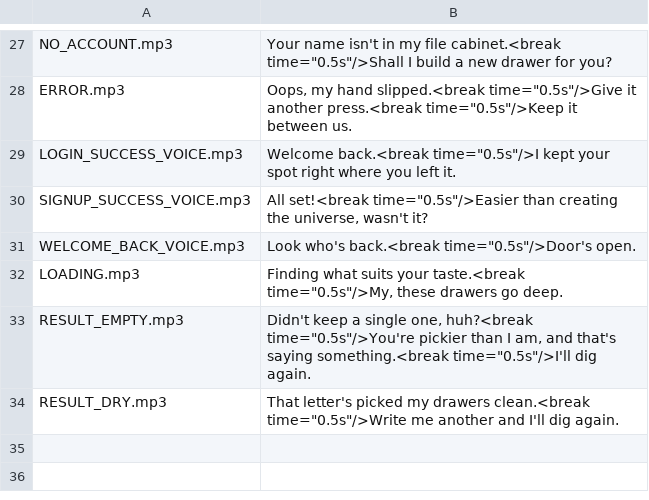
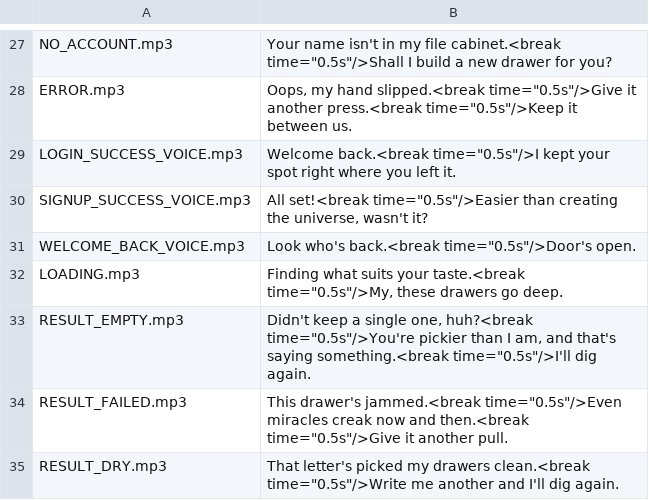
Before and after one commit to 5ceansdeep/cabinet, a CSV file: docs/voice-script.csv, drawn as a sheet; only a part is shown, gaps mark what is left out; the diff names each change by its address in the sheet, - before the commit and + after, or states it on an @@ line.

Commit message:
[FIX] 서버 오류를 가짜 곡으로 덮던 결과 화면 — 오류면 "서랍이 뻑뻑하네" 와 다시 뒤지기
원인: 추천 요청이 실패하면 상태와 상관없이 개발용 가짜 곡 12개를 보여 줘, 오류가 결과처럼 보였다
(9/30 "고풍스러운 가을 + 재즈"에 TOMBOY·난춘 등 — 그 순간 백엔드가 코드 변경으로 재시작 중이었다).
- 가짜 곡은 서버에 아예 닿지 못할 때(개발 중 백엔드를 안 켬)만. 서버가 오류를 내면 신의 대사 + "다시 뒤지기"
- 대사·영어 음성 스크립트(RESULT_FAILED), 화면 명세에 장르 칩·한마디 늦게 붙음·오류 상태

tsc/lint 클린. 헤드리스로 /recommend 를 500 으로 가로채 대사·버튼 확인.

```diff
--- a/docs/voice-script.csv
+++ b/docs/voice-script.csv
+row 34: RESULT_FAILED.mp3 | This drawer's jammed.<break time="0.5s"/>Even miracles creak now and then.<break time="0.5s"/>Give it another pull.
```
Also changed, not shown: 4 other files.
